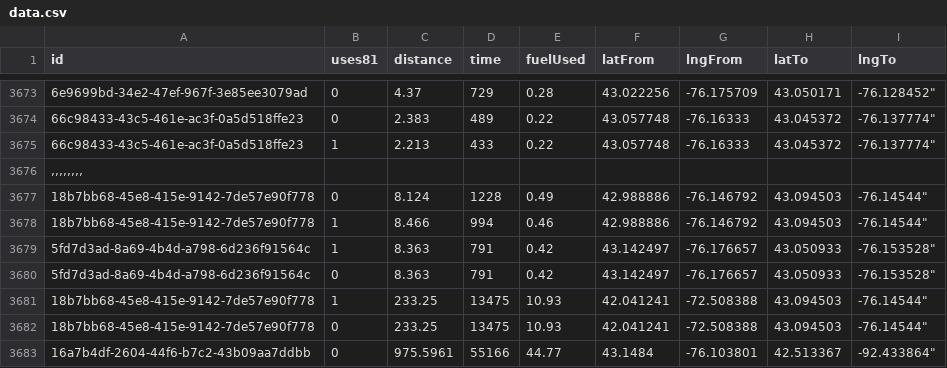
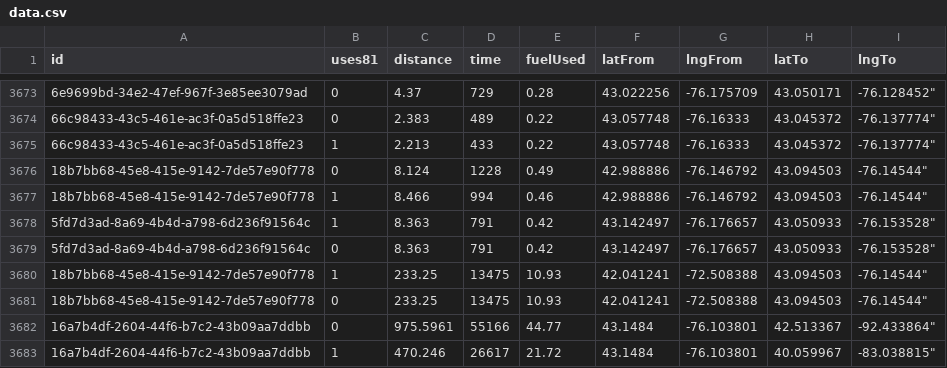
Before and after one commit to UpstateData/without81, a CSV file: data/data.csv, drawn as a sheet; only a part is shown, gaps mark what is left out; the shorter side is filled out with more unchanged rows; the diff names each change by its address in the sheet, - before the commit and + after, or states it on an @@ line.

Commit message:
Fixed malformed record

```diff
--- a/data/data.csv
+++ b/data/data.csv
-row 3676: ,,,,,,,,
```
